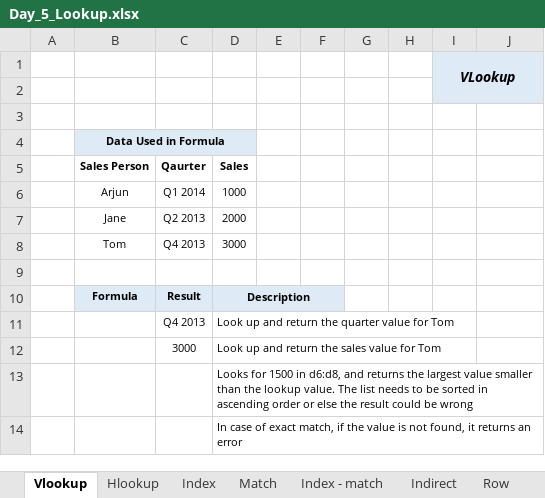
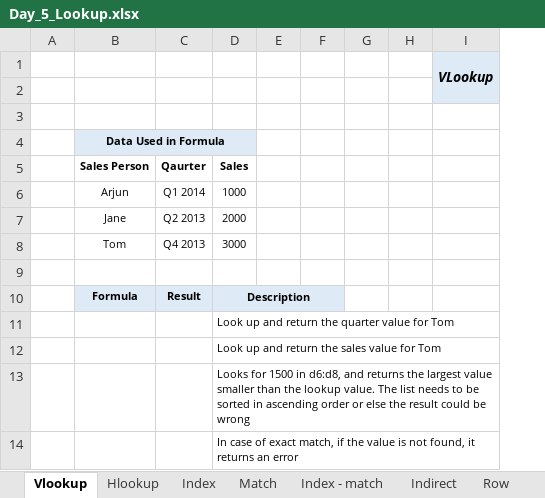
Before and after one commit to starlordali4444/Acciojob-Excel, an Excel workbook: Batch/16/Curriculum/Day_5_Lookup.xlsx, sheet Vlookup, drawn as a sheet; only a part is shown; values as stored, in another font and other column widths than the file's, no borders; charts and pictures not drawn; removed rows and columns are numbered as before the commit, all else as after; the diff covers the shown part only; the diff names each change by its address in the sheet, - before the commit and + after, or states it on an @@ line.

```diff
--- a/Batch/16/Curriculum/Day_5_Lookup.xlsx (sheet Vlookup)
+++ b/Batch/16/Curriculum/Day_5_Lookup.xlsx (sheet Vlookup)
+column E, empty
-column F, empty
-column G, empty
-column I, row 1: VLookup
+column H, empty
-I1: (empty)
+I1: VLookup
-I1 fill: none
+I1 fill: #DEEAF6
+I1:I2 merged
-C11 (Qaurter): Q4 2013
+C11 (Qaurter): (empty)
-C12 (Qaurter): 3000
+C12 (Qaurter): (empty)
```
Also changed, not shown: 15 added rows, 7 removed rows and 13 edited cells elsewhere in this sheet, formulas that keep their value, charts or pictures, Batch/16/In_Class/Day_5.xlsx, 1 other file.
